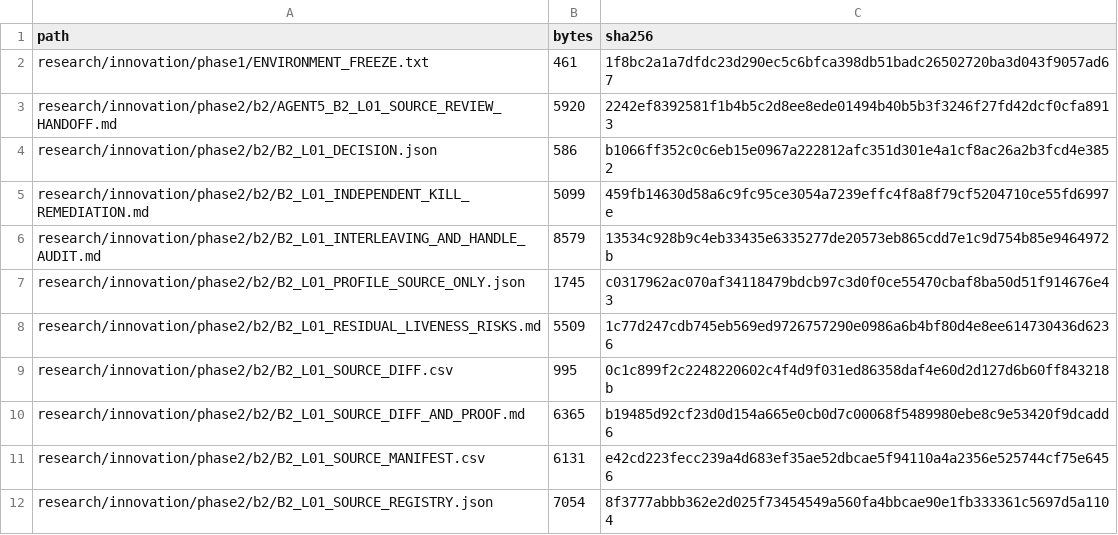
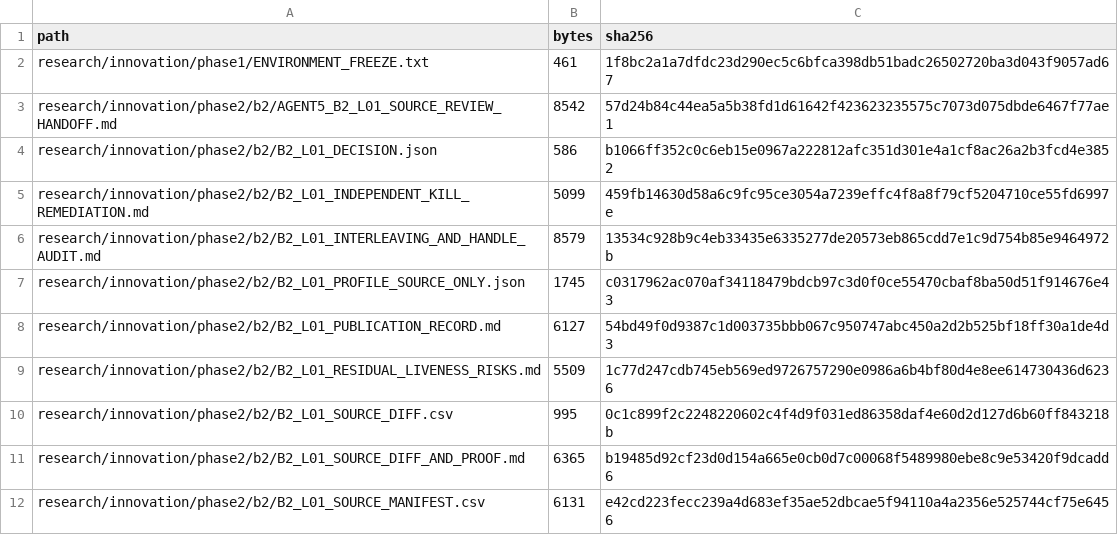
Before and after one commit to baturyusuf/XAI-thesis-work-1, a CSV file: research/innovation/phase2/b2/B2_L01_DELIVERABLE_MANIFEST.csv, drawn as a sheet; only a part is shown; the shorter side is filled out with more unchanged rows.

Commit message:
Pin L01 immutable audit handoff
Reference frozen source d51652e340fd99f533cc07cef910f90acd660baa.
Preserve all admission limits; publication authorizes no execution.

[skip ci]

```diff
--- a/research/innovation/phase2/b2/B2_L01_DELIVERABLE_MANIFEST.csv
+++ b/research/innovation/phase2/b2/B2_L01_DELIVERABLE_MANIFEST.csv
@@ -2,3 +2,3 @@ path,bytes,sha256
 research/innovation/phase1/ENVIRONMENT_FREEZE.txt,461,1f8bc2a1a7dfdc23d290ec5c6bfca398db51badc26502720ba3d043f9057ad67
-research/innovation/phase2/b2/AGENT5_B2_L01_SOURCE_REVIEW_HANDOFF.md,5920,2242ef8392581f1b4b5c2d8ee8ede01494b40b5b3f3246f27fd42dcf0cfa8913
+research/innovation/phase2/b2/AGENT5_B2_L01_SOURCE_REVIEW_HANDOFF.md,8542,57d24b84c44ea5a5b38fd1d61642f423623235575c7073d075dbde6467f77ae1
 research/innovation/phase2/b2/B2_L01_DECISION.json,586,b1066ff352c0c6eb15e0967a222812afc351d301e4a1cf8ac26a2b3fcd4e3852
@@ -7,2 +7,3 @@ research/innovation/phase2/b2/B2_L01_INTERLEAVING_AND_HANDLE_AUDIT.md,8579,13534
 research/innovation/phase2/b2/B2_L01_PROFILE_SOURCE_ONLY.json,1745,c0317962ac070af34118479bdcb97c3d0f0ce55470cbaf8ba50d51f914676e43
+research/innovation/phase2/b2/B2_L01_PUBLICATION_RECORD.md,6127,54bd49f0d9387c1d003735bbb067c950747abc450a2d2b525bf18ff30a1de4d3
 research/innovation/phase2/b2/B2_L01_RESIDUAL_LIVENESS_RISKS.md,5509,1c77d247cdb745eb569ed9726757290e0986a6b4bf80d4e8ee614730436d6236
```
Also changed, not shown: 2 other files.
